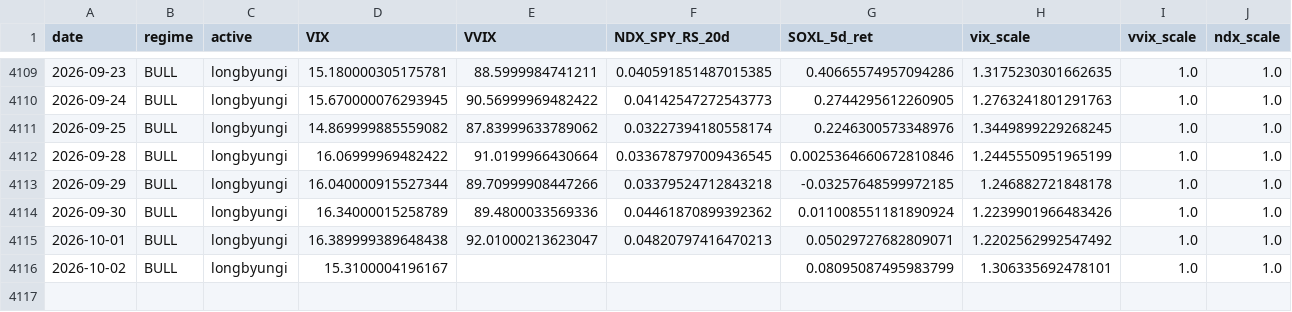
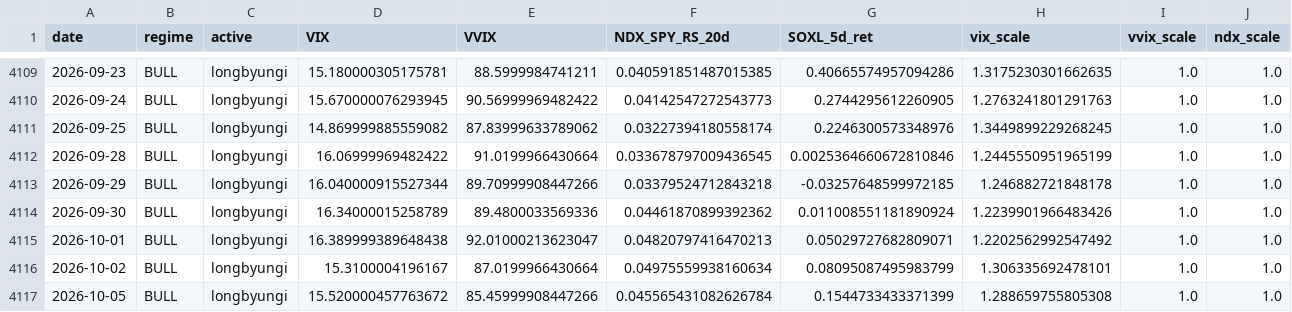
Before and after one commit to sunghakg/bube-v1-dashboard, a CSV file: data/v2_final/signal_diagnostics.csv, drawn as a sheet; only a part is shown, gaps mark what is left out; rows hold the shown columns only; the diff names each change by its address in the sheet, - before the commit and + after, or states it on an @@ line.

```diff
--- a/data/v2_final/signal_diagnostics.csv
+++ b/data/v2_final/signal_diagnostics.csv
-E4116 (VVIX): (empty)
+E4116 (VVIX): 87.0199966430664
-F4116 (NDX_SPY_RS_20d): (empty)
+F4116 (NDX_SPY_RS_20d): 0.04975559938160634
+row 4117: 2026-10-05 | BULL | longbyungi | 15.520000457763672 | 85.45999908447266 | 0.045565431082626784 | 0.1544733433371399 | 1.288659755805308 | 1.0 | 1.0
```
Also changed, not shown: data/champ_nomargin/daily.csv, data/champ_nomargin/equity_curves.csv, 11 other files.
